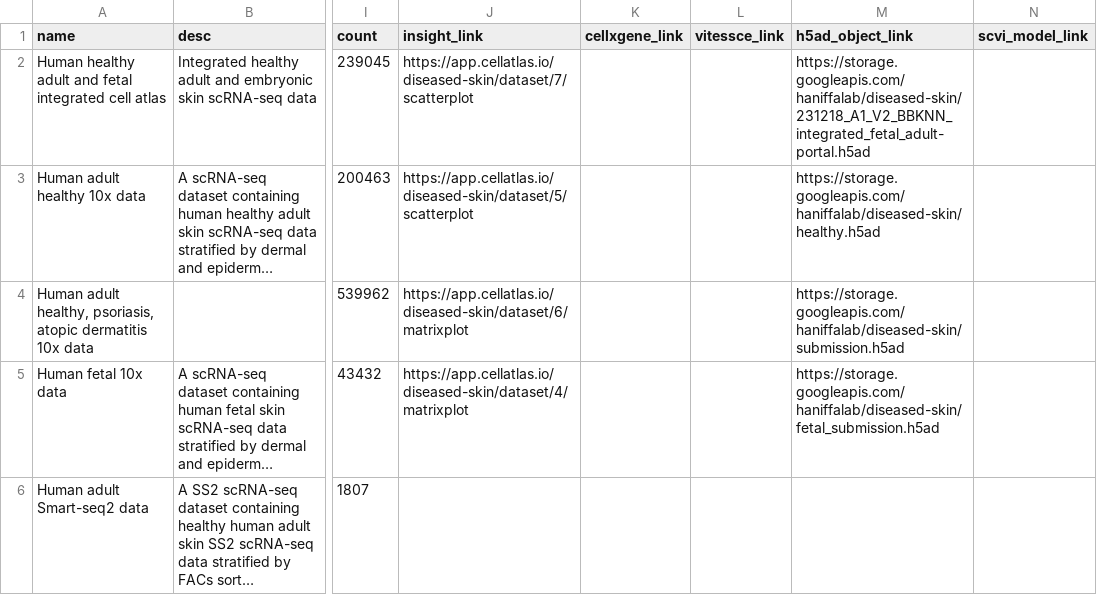
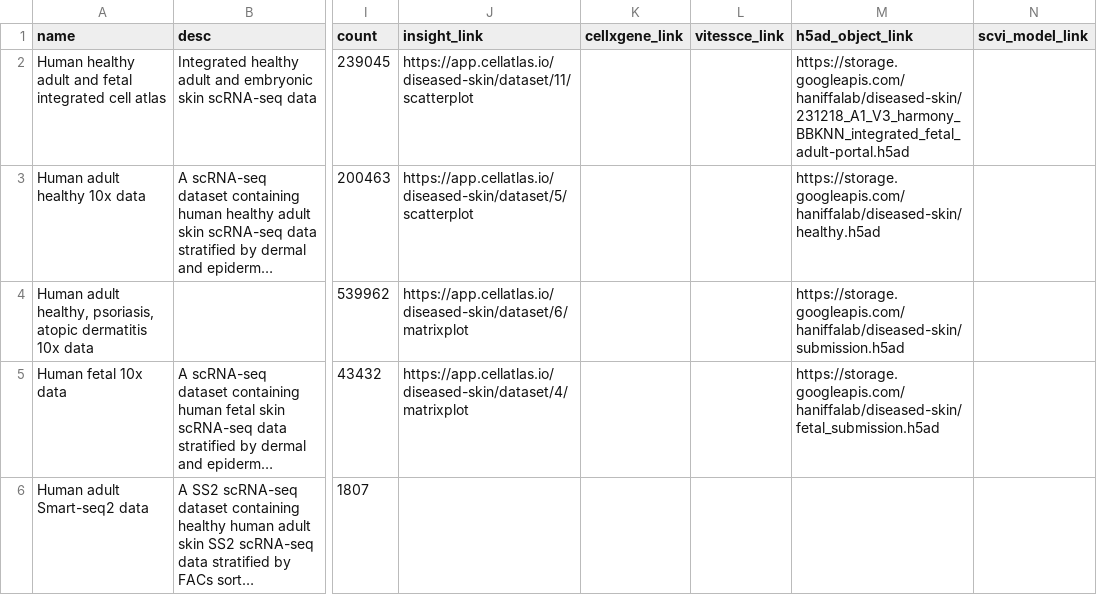
Before and after one commit to haniffalab/jekyll-hdca, a CSV file: _data/diseased-skin.csv, drawn as a sheet; only a part is shown, gaps mark what is left out; long unchanged cells end in …; the diff names each change by its address in the sheet, - before the commit and + after, or states it on an @@ line.

Commit message:
update diseased-skin human skin cell atlas file to one conatining bbknn and harmony umaps

```diff
--- a/_data/diseased-skin.csv
+++ b/_data/diseased-skin.csv
-J2 (insight_link): https://app.cellatlas.io/diseased-skin/dataset/7/scatterplot
+J2 (insight_link): https://app.cellatlas.io/diseased-skin/dataset/11/scatterplot
-M2 (h5ad_object_link): https://storage.googleapis.com/haniffalab/diseased-skin/231218_A1_V2_BBKNN_integrated_fetal_adult-portal.h5ad
+M2 (h5ad_object_link): https://storage.googleapis.com/haniffalab/diseased-skin/231218_A1_V3_harmony_BBKNN_integrated_fetal_adult-portal.h5ad
```
